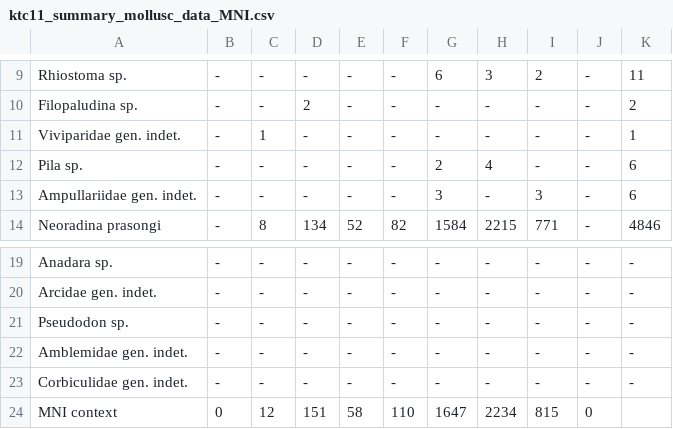
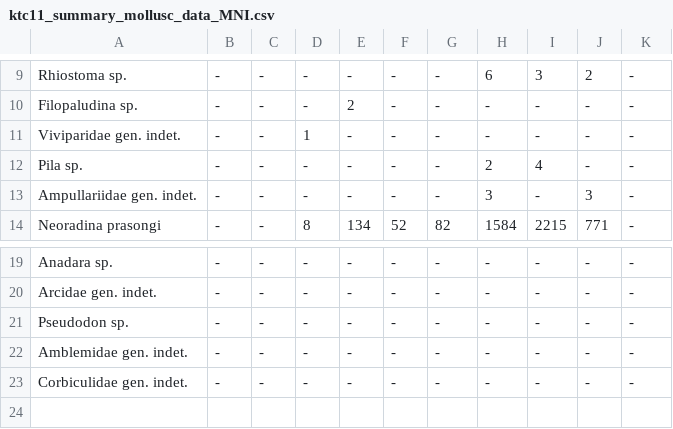
Before and after one commit to benmarwick/ktc11, a CSV file: analysis/data/ktc11_summary_mollusc_data_MNI.csv, drawn as a sheet; only a part is shown, gaps mark what is left out; the diff covers the shown part only; the diff names each change by its address in the sheet, - before the commit and + after, or states it on an @@ line.

```diff
--- a/analysis/data/ktc11_summary_mollusc_data_MNI.csv
+++ b/analysis/data/ktc11_summary_mollusc_data_MNI.csv
-G9: 6
+G9: -
-H9: 3
+H9: 6
-I9: 2
+I9: 3
-J9: -
+J9: 2
-K9: 11
+K9: -
-D10: 2
+D10: -
-E10: -
+E10: 2
-K10: 2
+K10: -
-C11: 1
+C11: -
-D11: -
+D11: 1
-K11: 1
+K11: -
-G12: 2
+G12: -
-H12: 4
+H12: 2
-I12: -
+I12: 4
-K12:K13: 6
+K12:K13: -
-G13: 3
+G13: -
-H13: -
+H13: 3
-I13: 3
+I13: -
-J13: -
+J13: 3
-C14: 8
+C14: -
-D14: 134
+D14: 8
-E14: 52
+E14: 134
-F14: 82
+F14: 52
-G14: 1584
+G14: 82
-H14: 2215
+H14: 1584
-I14: 771
+I14: 2215
-J14: -
+J14: 771
-K14: 4846
+K14: -
-row 24: MNI context | 0 | 12 | 151 | 58 | 110 | 1647 | 2234 | 815 | 0
```
Also changed, not shown: 60 edited cells elsewhere in this file, analysis/data/ktc11_summary_mollusc_data.csv, 3 other files.
